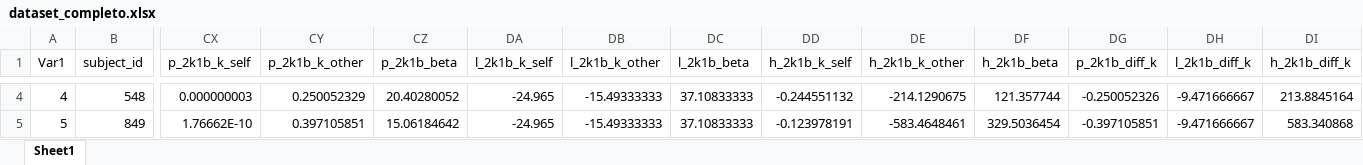
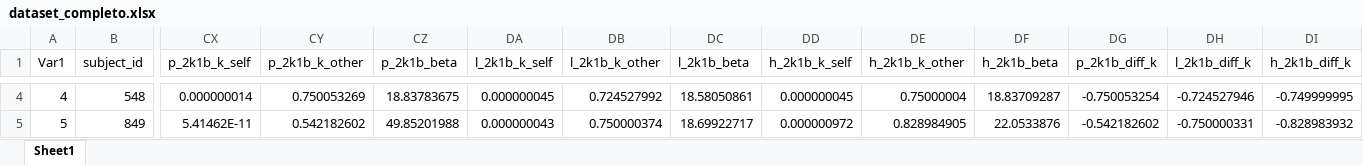
Before and after one commit to Desmondgtx/Comp_Models_Seba_ALL, an Excel workbook: Sabana Datos/dataset_completo.xlsx, sheet Sheet1, drawn as a sheet; only a part is shown, gaps mark what is left out; values as stored, in another font and other column widths than the file's, no borders; the diff covers the shown part only; the diff names each change by its address in the sheet, - before the commit and + after, or states it on an @@ line.

```diff
--- a/Sabana Datos/dataset_completo.xlsx (sheet Sheet1)
+++ b/Sabana Datos/dataset_completo.xlsx (sheet Sheet1)
-CX4 (p_2k1b_k_self): 0.000000003
+CX4 (p_2k1b_k_self): 0.000000014
-CY4 (p_2k1b_k_other): 0.250052329
+CY4 (p_2k1b_k_other): 0.750053269
-CZ4 (p_2k1b_beta): 20.40280052
+CZ4 (p_2k1b_beta): 18.83783675
-DA4 (l_2k1b_k_self): -24.965
+DA4 (l_2k1b_k_self): 0.000000045
-DB4 (l_2k1b_k_other): -15.49333333
+DB4 (l_2k1b_k_other): 0.724527992
-DC4 (l_2k1b_beta): 37.10833333
+DC4 (l_2k1b_beta): 18.58050861
-DD4 (h_2k1b_k_self): -0.244551132
+DD4 (h_2k1b_k_self): 0.000000045
-DE4 (h_2k1b_k_other): -214.1290675
+DE4 (h_2k1b_k_other): 0.75000004
-DF4 (h_2k1b_beta): 121.357744
+DF4 (h_2k1b_beta): 18.83709287
-DG4 (p_2k1b_diff_k): -0.250052326
+DG4 (p_2k1b_diff_k): -0.750053254
-DH4 (l_2k1b_diff_k): -9.471666667
+DH4 (l_2k1b_diff_k): -0.724527946
-DI4 (h_2k1b_diff_k): 213.8845164
+DI4 (h_2k1b_diff_k): -0.749999995
-CX5 (p_2k1b_k_self): 1.76662E-10
+CX5 (p_2k1b_k_self): 5.41462E-11
-CY5 (p_2k1b_k_other): 0.397105851
+CY5 (p_2k1b_k_other): 0.542182602
-CZ5 (p_2k1b_beta): 15.06184642
+CZ5 (p_2k1b_beta): 49.85201988
-DA5 (l_2k1b_k_self): -24.965
+DA5 (l_2k1b_k_self): 0.000000043
-DB5 (l_2k1b_k_other): -15.49333333
+DB5 (l_2k1b_k_other): 0.750000374
-DC5 (l_2k1b_beta): 37.10833333
+DC5 (l_2k1b_beta): 18.69922717
-DD5 (h_2k1b_k_self): -0.123978191
+DD5 (h_2k1b_k_self): 0.000000972
-DE5 (h_2k1b_k_other): -583.4648461
+DE5 (h_2k1b_k_other): 0.828984905
-DF5 (h_2k1b_beta): 329.5036454
+DF5 (h_2k1b_beta): 22.0533876
-DG5 (p_2k1b_diff_k): -0.397105851
+DG5 (p_2k1b_diff_k): -0.542182602
-DH5 (l_2k1b_diff_k): -9.471666667
+DH5 (l_2k1b_diff_k): -0.750000331
-DI5 (h_2k1b_diff_k): 583.340868
+DI5 (h_2k1b_diff_k): -0.828983932
```
Also changed, not shown: 955 edited cells elsewhere in this sheet, Output Coni/output_wide_fit_metrics.xlsx, Output Coni/params_2k1b_all_families.xlsx, 22 other files.
